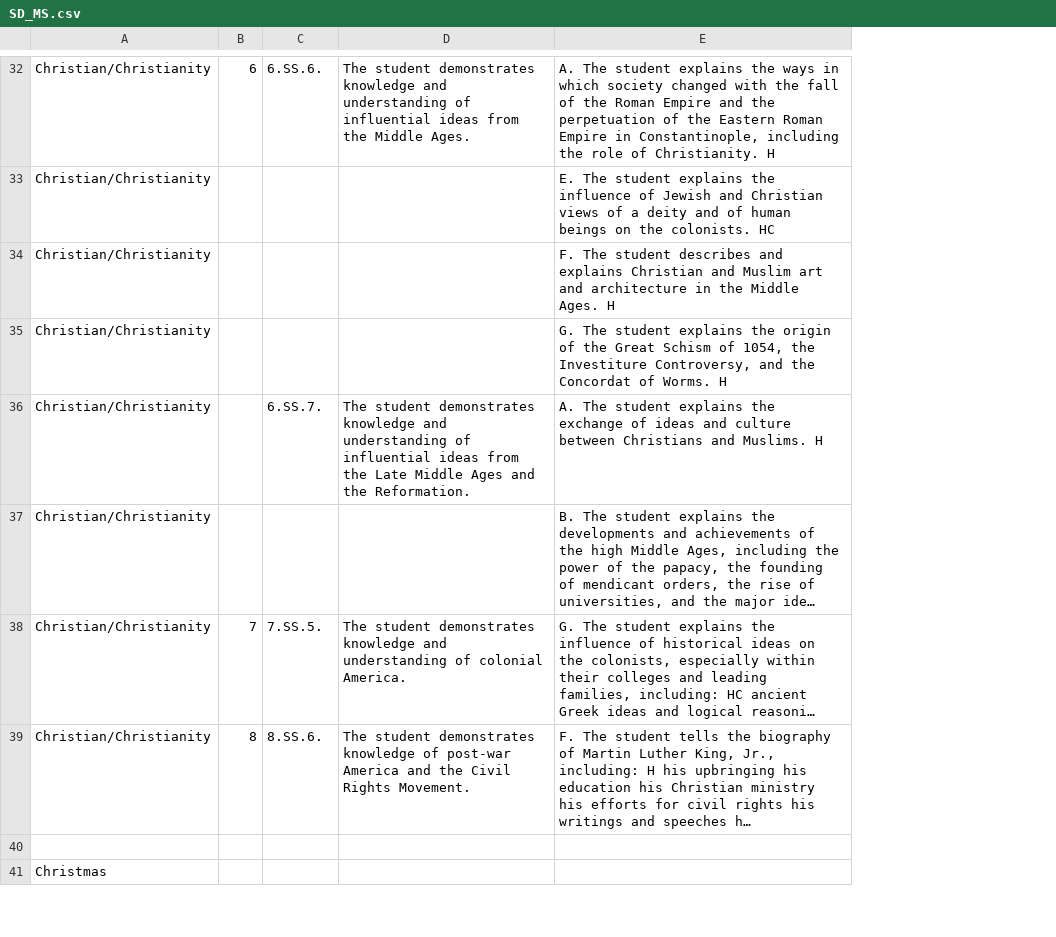
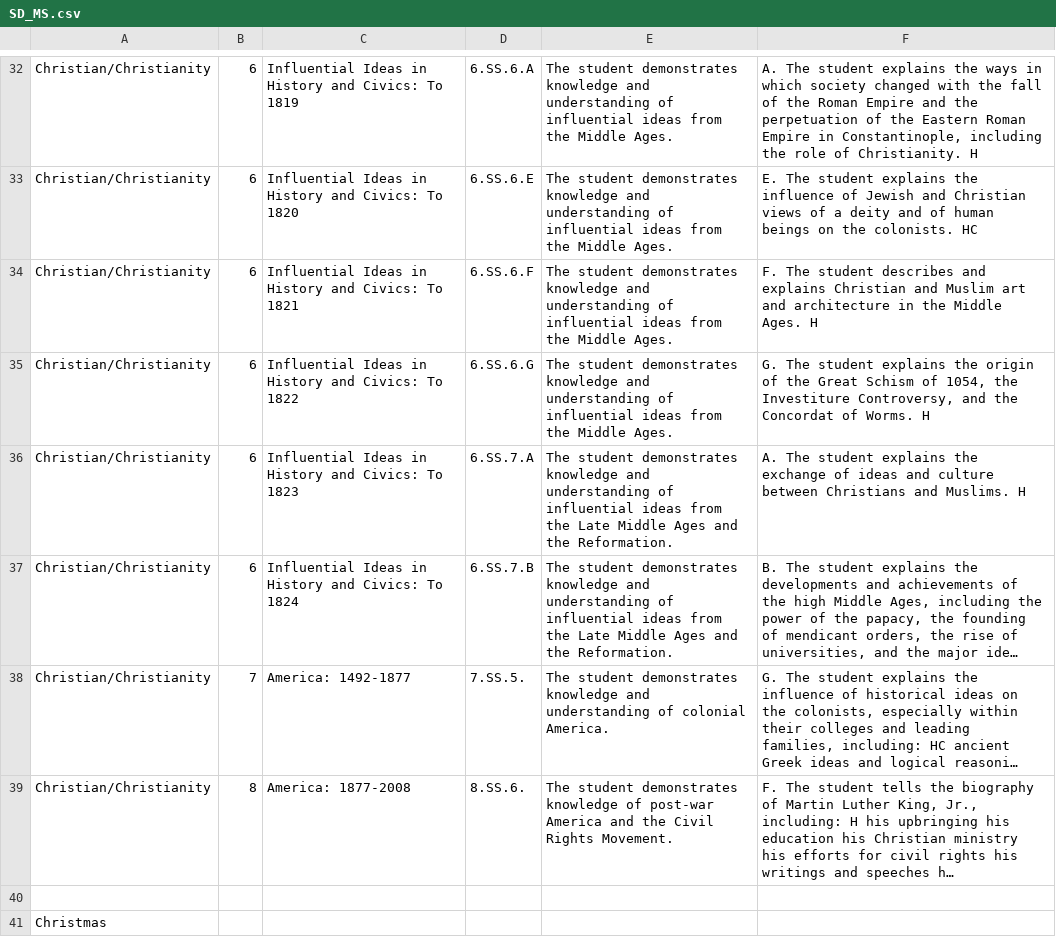
Before and after one commit to ksoules/ss_standards, a CSV file: ms_2026/SD_MS.csv, drawn as a sheet; only a part is shown, gaps mark what is left out; long unchanged cells end in …; addresses are those after the commit; the diff covers the shown part only; the diff names each change by its address in the sheet, - before the commit and + after, or states it on an @@ line.

```diff
--- a/ms_2026/SD_MS.csv
+++ b/ms_2026/SD_MS.csv
+column C, rows 32-39: Influential Ideas in History and Civics: To 1819 | Influential Ideas in History and Civics: To 1820 | Influential Ideas in History and Civics: To 1821 | Influential Ideas in History and Civics: To 1822 | Influential Ideas in History and Civics: To 1823 | Influential Ideas in History and Civics: To 1824 | America: 1492-1877 | America: 1877-2008
-D32: 6.SS.6.
+D32: 6.SS.6.A
-B33:B37: (empty)
+B33:B37: 6
-D33: (empty)
+D33: 6.SS.6.E
-E33:E35: (empty)
+E33:E35: The student demonstrates knowledge and understanding of influential ideas from the Middle Ages.
-D34: (empty)
+D34: 6.SS.6.F
-D35: (empty)
+D35: 6.SS.6.G
-D36: 6.SS.7.
+D36: 6.SS.7.A
-D37: (empty)
+D37: 6.SS.7.B
-E37: (empty)
+E37: The student demonstrates knowledge and understanding of influential ideas from the Late Middle Ages and the Reformation.
```
Also changed, not shown: 6 added rows, 6 removed rows and 38 edited cells elsewhere in this file, ms_2026/KS_MS.csv, ms_2026/Overview of Standards_MS.csv, 32 other files.
